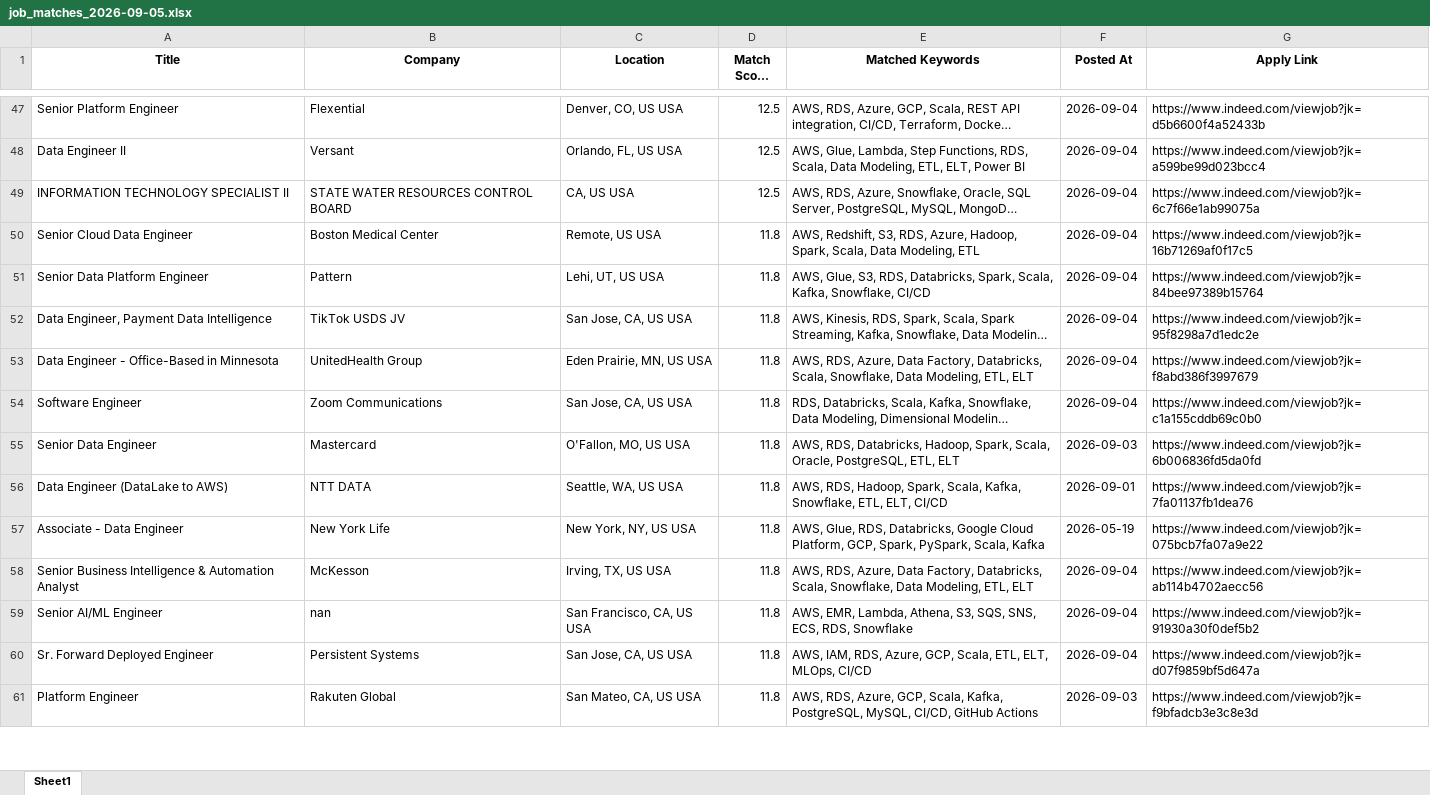
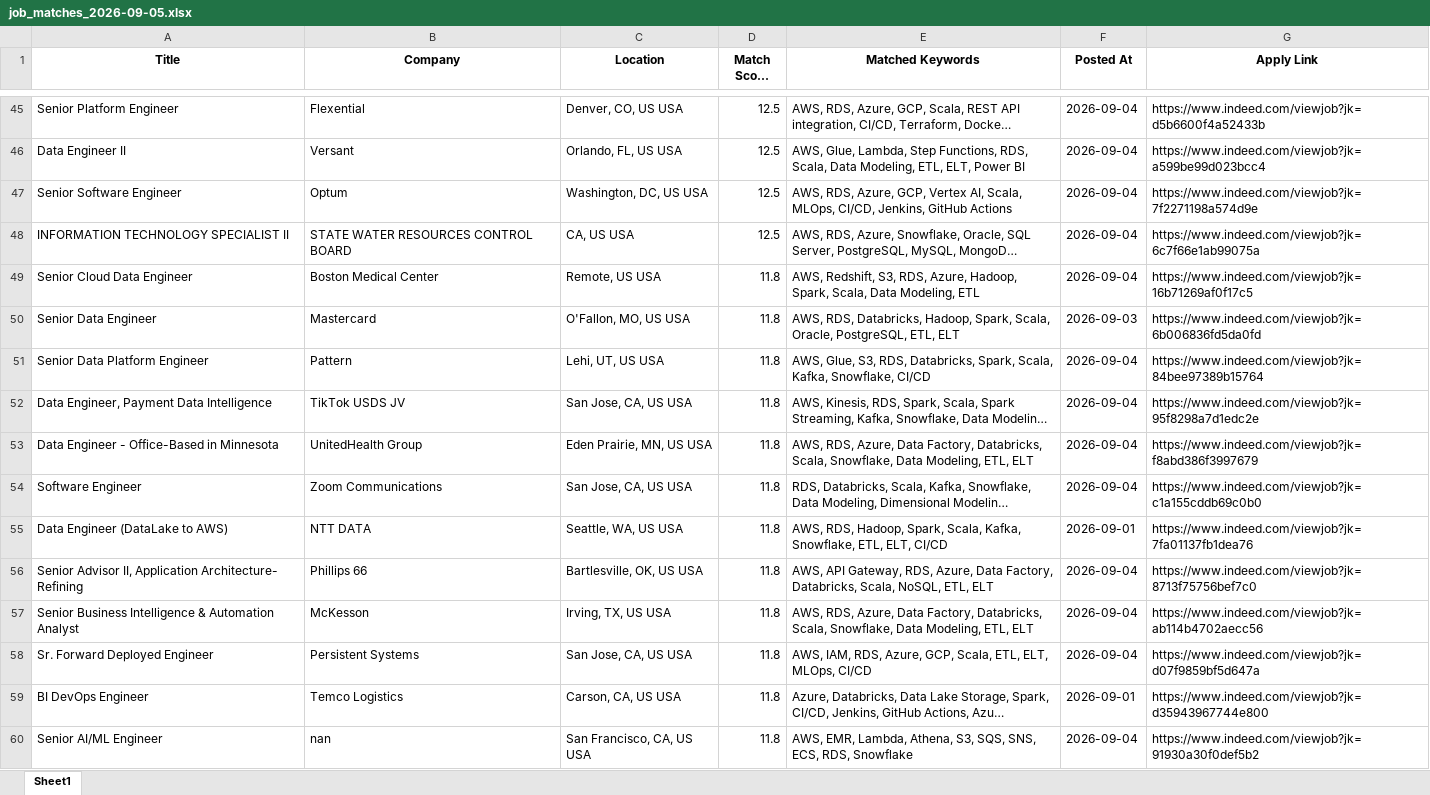
Before and after one commit to ssriramteja/Indeed_job_scrapper_DE, an Excel workbook: results/job_matches_2026-09-05.xlsx, sheet Sheet1, drawn as a sheet; only a part is shown, gaps mark what is left out; long unchanged cells end in …; values as stored, in another font and other column widths than the file's, no borders; removed rows and columns are numbered as before the commit, all else as after; the diff covers the shown part only; the diff names each change by its address in the sheet, - before the commit and + after, or states it on an @@ line.

```diff
--- a/results/job_matches_2026-09-05.xlsx (sheet Sheet1)
+++ b/results/job_matches_2026-09-05.xlsx (sheet Sheet1)
+row 47: Senior Software Engineer | Optum | Washington, DC, US USA | 12.5 | AWS, RDS, Azure, GCP, Vertex AI, Scala, MLOps, CI/CD, Jenkins, GitHub Actions | 2026-09-04 | https://www.indeed.com/viewjob?jk=7f2271198a574d9e
@@ row 55 moved to row 50: Senior Data Engineer @@
-row 57: Associate - Data Engineer | New York Life | New York, NY, US USA | 11.8 | AWS, Glue, RDS, Databricks, Google Cloud Platform, GCP, Spark, PySpark, Scala, Kafka | 2026-05-19 | https://www.indeed.com/viewjob?jk=075bcb7fa07a9e22
+row 56: Senior Advisor II, Application Architecture- Refining | Phillips 66 | Bartlesville, OK, US USA | 11.8 | AWS, API Gateway, RDS, Azure, Data Factory, Databricks, Scala, NoSQL, ETL, ELT | 2026-09-04 | https://www.indeed.com/viewjob?jk=8713f75756bef7c0
@@ row 60 moved to row 58: Sr. Forward Deployed Engineer @@
@@ row 63 moved to row 59: BI DevOps Engineer @@
-row 61: Platform Engineer | Rakuten Global | San Mateo, CA, US USA | 11.8 | AWS, RDS, Azure, GCP, Scala, Kafka, PostgreSQL, MySQL, CI/CD, GitHub Actions | 2026-09-03 | https://www.indeed.com/viewjob?jk=f9bfadcb3e3c8e3d
```
Also changed, not shown: 19 added rows, 15 removed rows, 7 moved rows and 9 edited cells elsewhere in this sheet, 2 other files.
